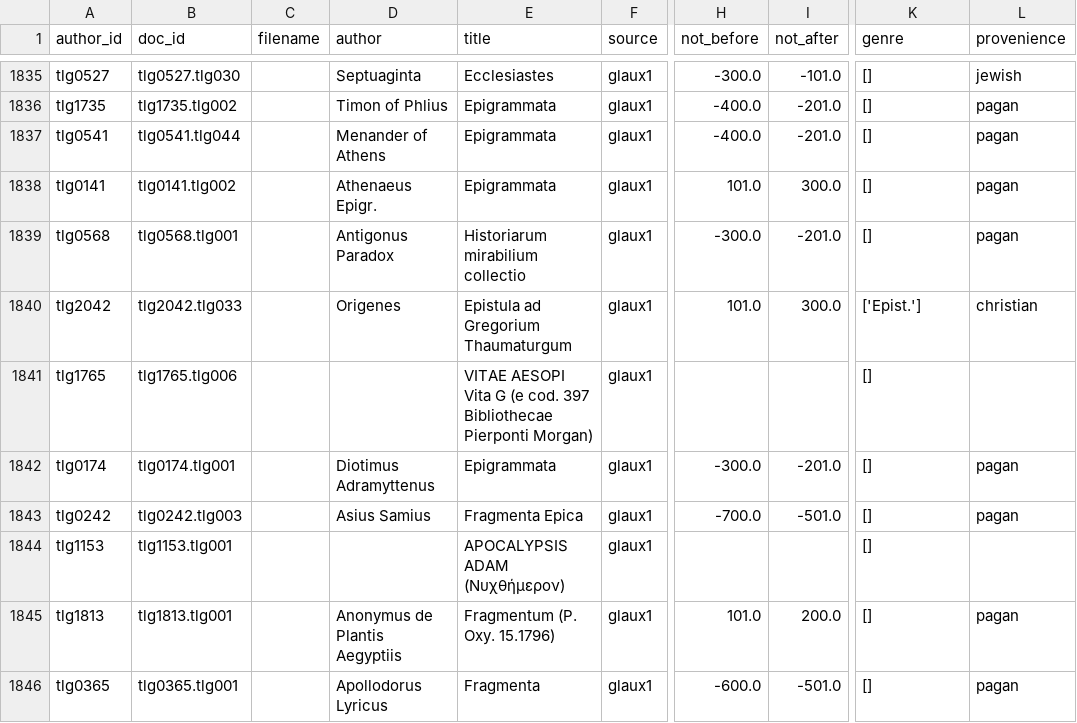
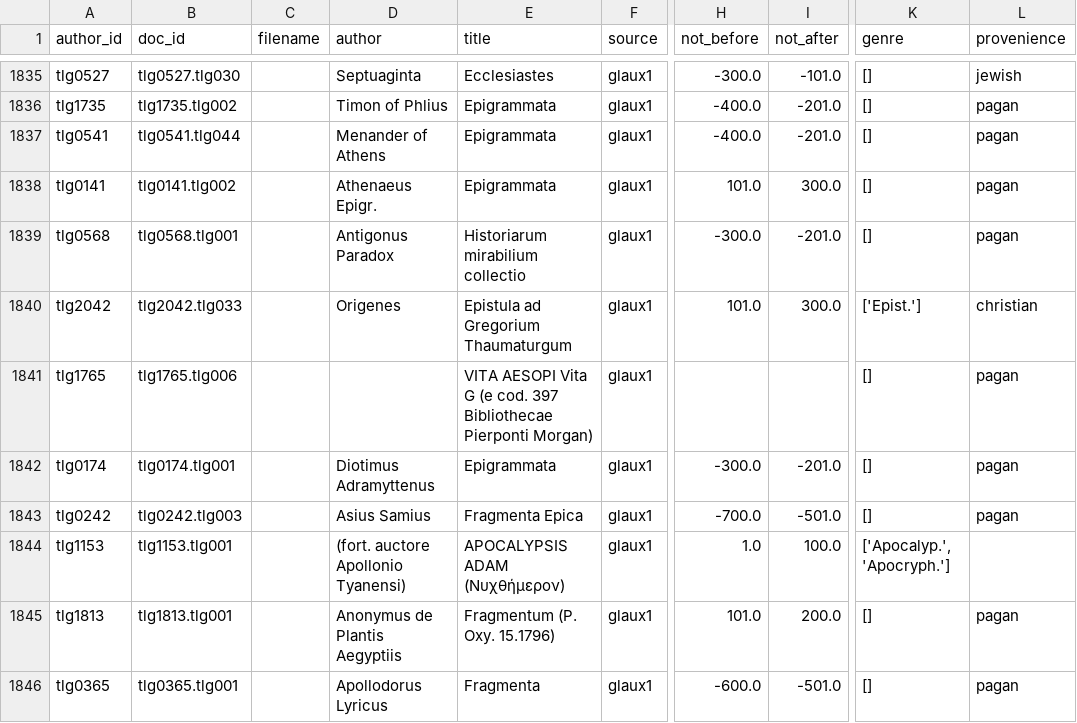
Before and after one commit to sdam-au/LAGT, a CSV file: data/LAGT_v4-1_metadata.csv, drawn as a sheet; only a part is shown, gaps mark what is left out; the diff covers the shown part only; the diff names each change by its address in the sheet, - before the commit and + after, or states it on an @@ line.

```diff
--- a/data/LAGT_v4-1_metadata.csv
+++ b/data/LAGT_v4-1_metadata.csv
-E1841 (title): VITAE AESOPI Vita…
+E1841 (title): VITA AESOPI Vita…
-L1841 (provenience): (empty)
+L1841 (provenience): pagan
-D1844 (author): (empty)
+D1844 (author): (fort. auctore Apollonio Tyanensi)
-H1844 (not_before): (empty)
+H1844 (not_before): 1.0
-I1844 (not_after): (empty)
+I1844 (not_after): 100.0
-K1844 (genre): []
+K1844 (genre): ['Apocalyp.', 'Apocryph.']
```
Also changed, not shown: 25 edited cells elsewhere in this file, 4 other files.
